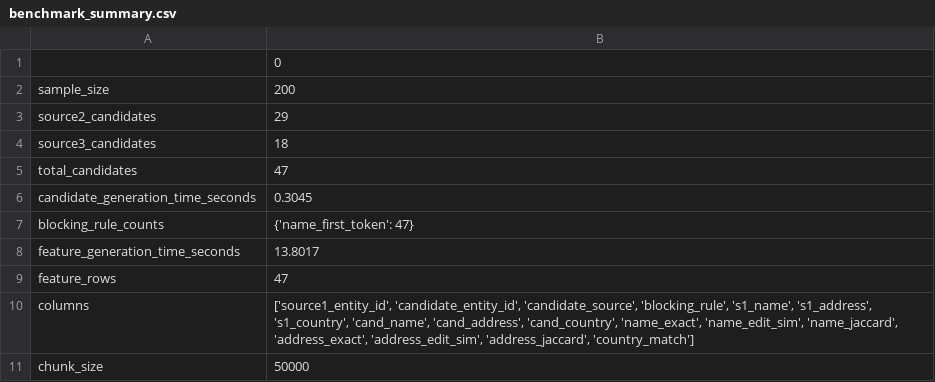
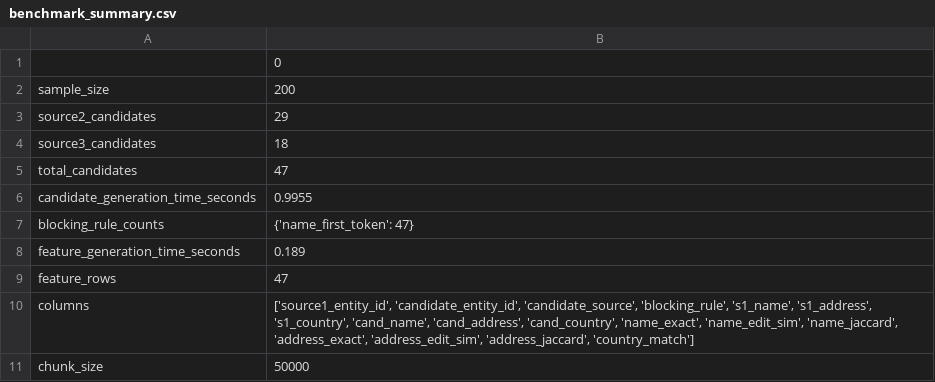
Before and after one commit to prachids-356/amazon_mlchallenge, a CSV file: benchmarks/benchmark_summary.csv, drawn as a sheet.

```diff
--- a/benchmarks/benchmark_summary.csv
+++ b/benchmarks/benchmark_summary.csv
@@ -5,5 +5,5 @@ source3_candidates,18
 total_candidates,47
-candidate_generation_time_seconds,0.3045
+candidate_generation_time_seconds,0.9955
 blocking_rule_counts,{'name_first_token': 47}
-feature_generation_time_seconds,13.8017
+feature_generation_time_seconds,0.189
 feature_rows,47
```
Also changed, not shown: 6 other files.
